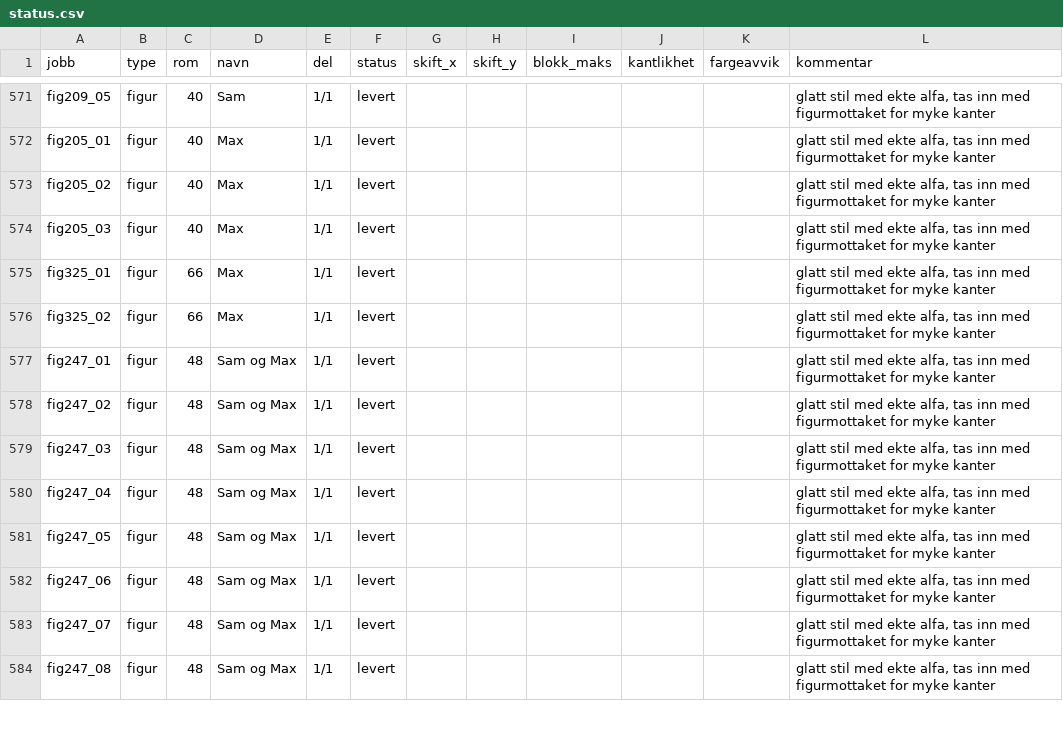
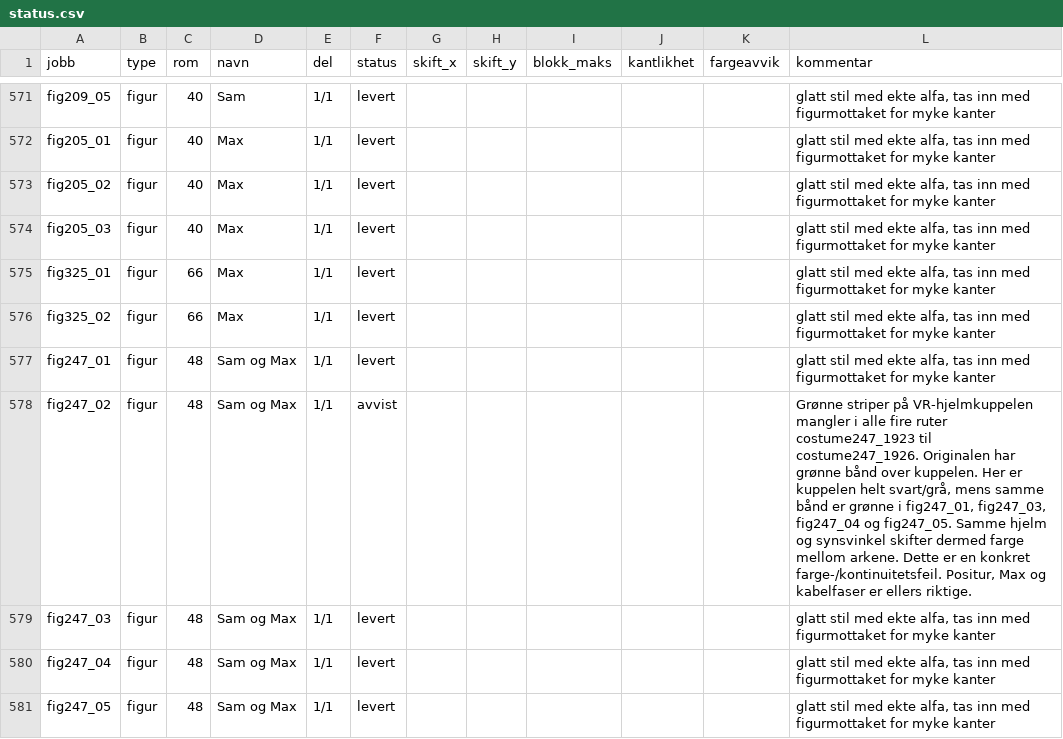
Before and after one commit to Tombonator3000/Sam-Max-HD, a CSV file: status.csv, drawn as a sheet; only a part is shown, gaps mark what is left out; the shorter side is filled out with more unchanged rows.

Commit message:
Claude: jobber og status 2026-10-16 06:07

```diff
--- a/status.csv
+++ b/status.csv
@@ -577,3 +577,3 @@ fig325_02,figur,66,Max,1/1,levert,,,,,,"glatt stil med ekte alfa, tas inn med fi
 fig247_01,figur,48,Sam og Max,1/1,levert,,,,,,"glatt stil med ekte alfa, tas inn med figurmottaket for myke kanter"
-fig247_02,figur,48,Sam og Max,1/1,levert,,,,,,"glatt stil med ekte alfa, tas inn med figurmottaket for myke kanter"
+fig247_02,figur,48,Sam og Max,1/1,avvist,,,,,,"Grønne striper på VR-hjelmkuppelen mangler i alle fire ruter costume247_1923 til costume247_1926. Originalen har grønne bånd over kuppelen. Her er kuppelen helt svart/grå, mens samme bånd er grønne i fig247_01, fig247_03, fig247_04 og fig247_05. Samme hjelm og synsvinkel skifter dermed farge mellom arkene. Dette er en konkret farge-/kontinuitetsfeil. Positur, Max og kabelfaser er ellers riktige."
 fig247_03,figur,48,Sam og Max,1/1,levert,,,,,,"glatt stil med ekte alfa, tas inn med figurmottaket for myke kanter"
```
Also changed, not shown: 3 other files.
